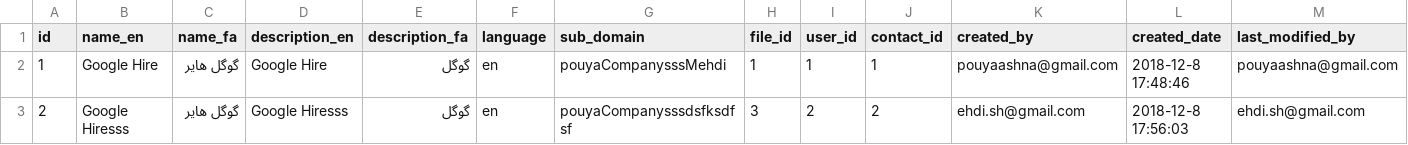
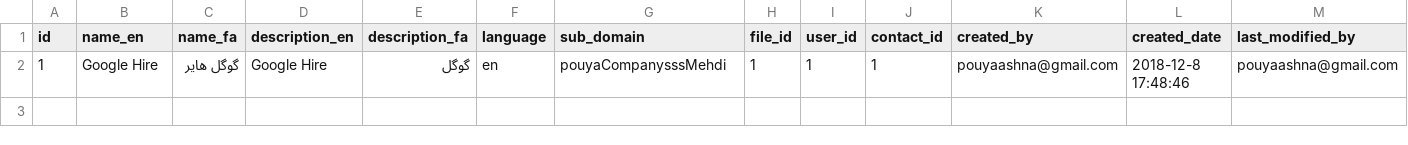
Before and after one commit to voldemort-pishe/Voldemort-Backend, a CSV file: src/main/resources/config/liquibase/sample_data/company_entity.csv, drawn as a sheet; only a part is shown; rows hold the shown columns only; the diff names each change by its address in the sheet, - before the commit and + after, or states it on an @@ line.

```diff
--- a/src/main/resources/config/liquibase/sample_data/company_entity.csv
+++ b/src/main/resources/config/liquibase/sample_data/company_entity.csv
-row 3: 2 | Google Hiresss | گوگل هایر | Google Hiresss | گوگل | en | pouyaCompanysssdsfksdfsf | 3 | 2 | 2 | ehdi.sh@gmail.com | 2018-12-8 17:56:03 | ehdi.sh@gmail.com
```
Also changed, not shown: src/main/resources/config/liquibase/sample_data/candidate_entity.csv, src/main/resources/config/liquibase/sample_data/company_contact_entity.csv, 11 other files.
